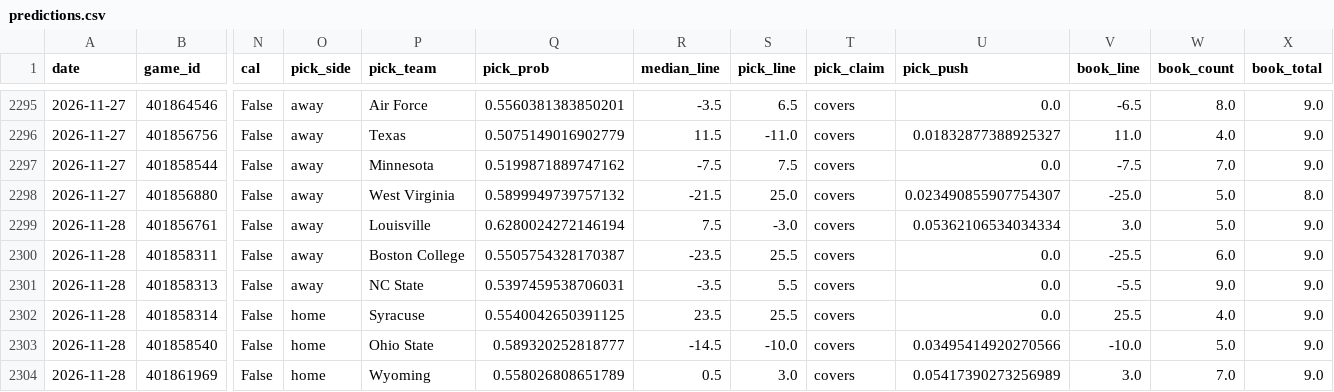
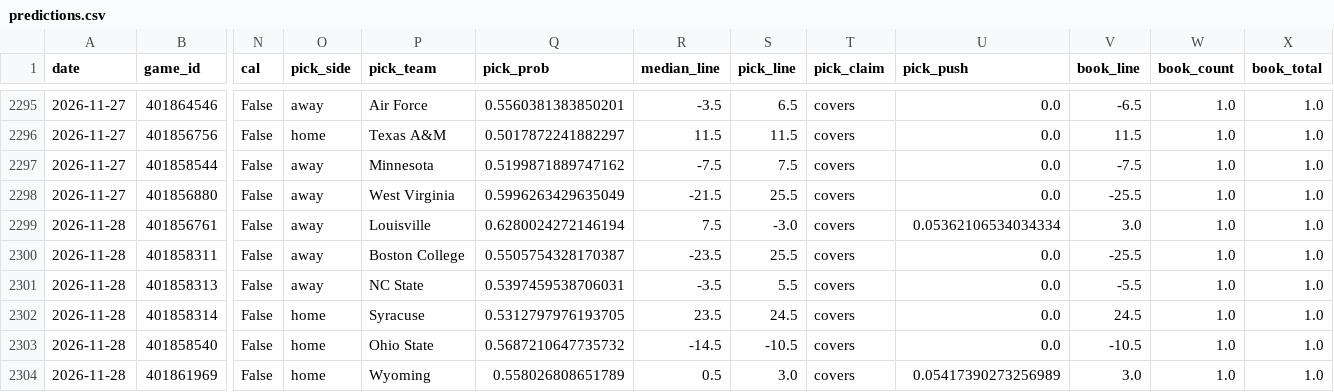
Before and after one commit to azcal/mbm-ncaaf, a CSV file: logs/predictions.csv, drawn as a sheet; only a part is shown, gaps mark what is left out; the diff covers the shown part only; the diff names each change by its address in the sheet, - before the commit and + after, or states it on an @@ line.

```diff
--- a/logs/predictions.csv
+++ b/logs/predictions.csv
-W2295 (book_count): 8.0
+W2295 (book_count): 1.0
-X2295:X2297 (book_total): 9.0
+X2295:X2297 (book_total): 1.0
-O2296 (pick_side): away
+O2296 (pick_side): home
-P2296 (pick_team): Texas
+P2296 (pick_team): Texas A&M
-Q2296 (pick_prob): 0.5075149016902779
+Q2296 (pick_prob): 0.5017872241882297
-S2296 (pick_line): -11.0
+S2296 (pick_line): 11.5
-U2296 (pick_push): 0.01832877388925327
+U2296 (pick_push): 0.0
-V2296 (book_line): 11.0
+V2296 (book_line): 11.5
-W2296 (book_count): 4.0
+W2296 (book_count): 1.0
-W2297 (book_count): 7.0
+W2297 (book_count): 1.0
-Q2298 (pick_prob): 0.5899949739757132
+Q2298 (pick_prob): 0.5996263429635049
-S2298 (pick_line): 25.0
+S2298 (pick_line): 25.5
-U2298 (pick_push): 0.023490855907754307
+U2298 (pick_push): 0.0
-V2298 (book_line): -25.0
+V2298 (book_line): -25.5
-W2298:W2299 (book_count): 5.0
+W2298:W2299 (book_count): 1.0
-X2298 (book_total): 8.0
+X2298 (book_total): 1.0
-X2299:X2304 (book_total): 9.0
+X2299:X2304 (book_total): 1.0
-W2300 (book_count): 6.0
+W2300 (book_count): 1.0
-W2301 (book_count): 9.0
+W2301 (book_count): 1.0
-Q2302 (pick_prob): 0.5540042650391125
+Q2302 (pick_prob): 0.5312797976193705
-S2302 (pick_line): 25.5
+S2302 (pick_line): 24.5
-V2302 (book_line): 25.5
+V2302 (book_line): 24.5
-W2302 (book_count): 4.0
+W2302 (book_count): 1.0
-Q2303 (pick_prob): 0.589320252818777
+Q2303 (pick_prob): 0.5687210647735732
-S2303 (pick_line): -10.0
+S2303 (pick_line): -10.5
-U2303 (pick_push): 0.03495414920270566
+U2303 (pick_push): 0.0
-V2303 (book_line): -10.0
+V2303 (book_line): -10.5
-W2303 (book_count): 5.0
+W2303 (book_count): 1.0
-W2304 (book_count): 7.0
+W2304 (book_count): 1.0
```
Also changed, not shown: 154 edited cells elsewhere in this file, logs/graded.csv, logs/picks.csv, 2 other files.
